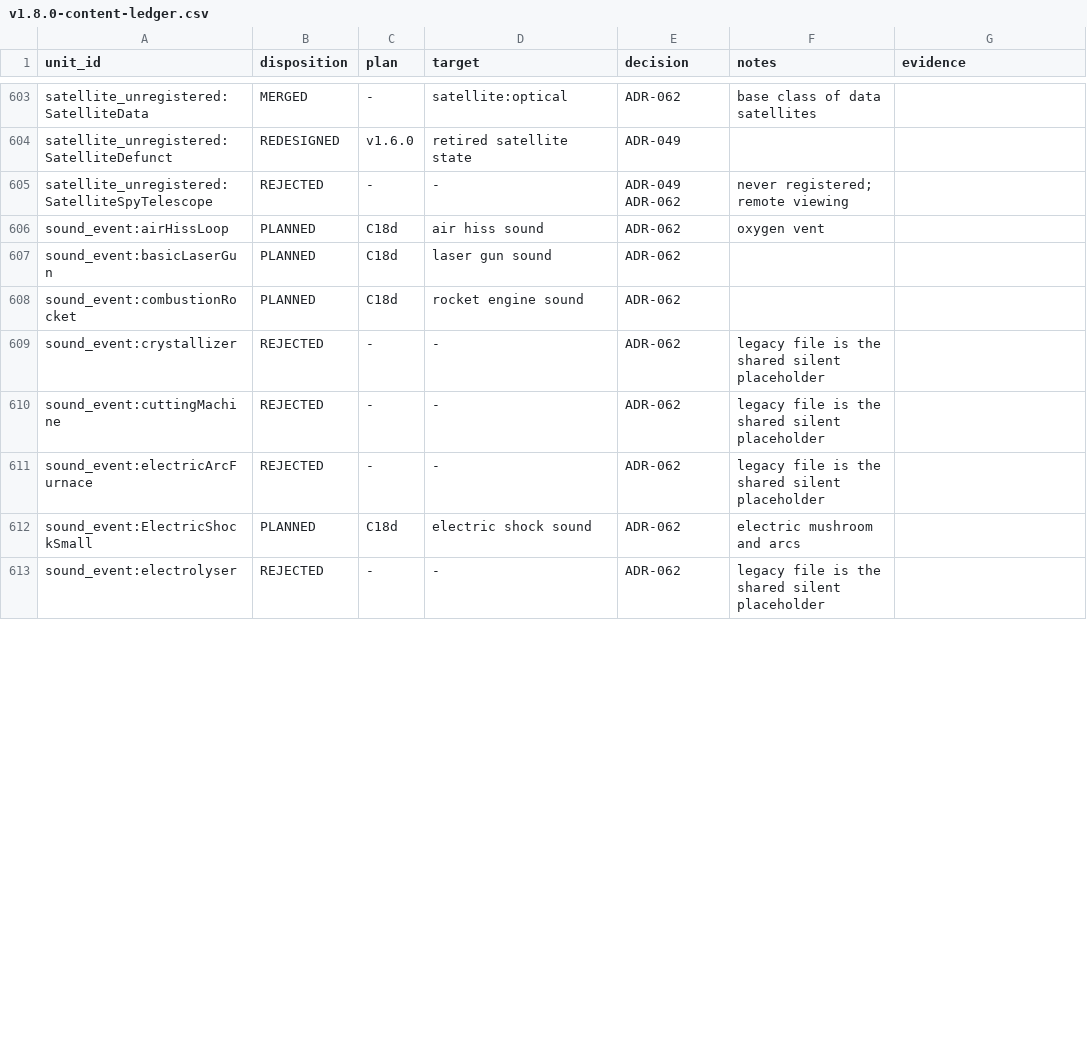
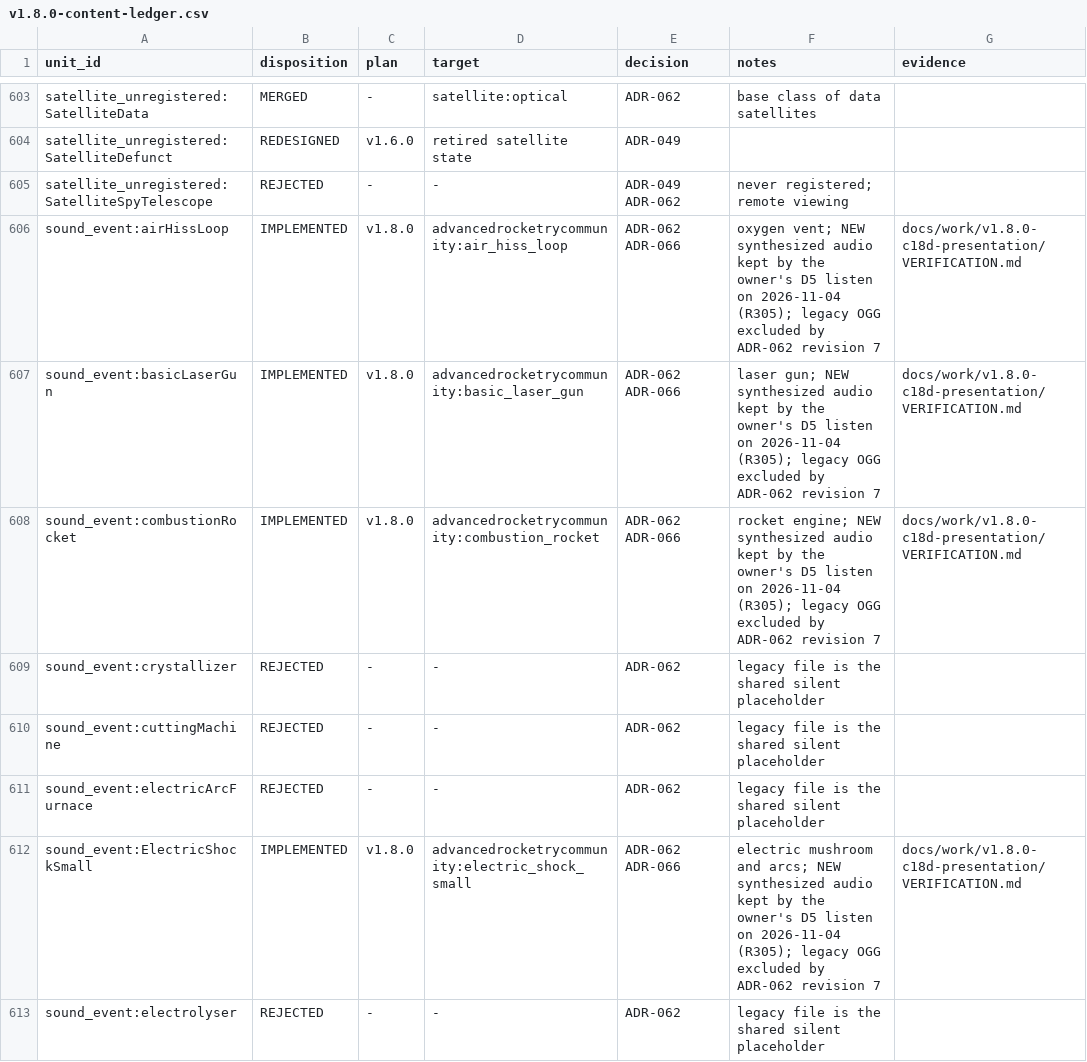
Before and after one commit to sunthemoon/AdvancedRocketry-Community, a CSV file: docs/work/v1.8.0-content-ledger.csv, drawn as a sheet; only a part is shown, gaps mark what is left out; the diff covers the shown part only.

```diff
--- a/docs/work/v1.8.0-content-ledger.csv
+++ b/docs/work/v1.8.0-content-ledger.csv
@@ -605,5 +605,5 @@ satellite_unregistered:SatelliteDefunct,REDESIGNED,v1.6.0,retired satellite stat
 satellite_unregistered:SatelliteSpyTelescope,REJECTED,-,-,ADR-049 ADR-062,never registered; remote viewing,
-sound_event:airHissLoop,PLANNED,C18d,air hiss sound,ADR-062,oxygen vent,
-sound_event:basicLaserGun,PLANNED,C18d,laser gun sound,ADR-062,,
-sound_event:combustionRocket,PLANNED,C18d,rocket engine sound,ADR-062,,
+sound_event:airHissLoop,IMPLEMENTED,v1.8.0,advancedrocketrycommunity:air_hiss_loop,ADR-062 ADR-066,oxygen vent; NEW synthesized audio kept by the owner's D5 listen on 2026-11-04 (R305); legacy OGG excluded by ADR-062 revision 7,docs/work/v1.8.0-c18d-presentation/VERIFICATION.md
+sound_event:basicLaserGun,IMPLEMENTED,v1.8.0,advancedrocketrycommunity:basic_laser_gun,ADR-062 ADR-066,laser gun; NEW synthesized audio kept by the owner's D5 listen on 2026-11-04 (R305); legacy OGG excluded by ADR-062 revision 7,docs/work/v1.8.0-c18d-presentation/VERIFICATION.md
+sound_event:combustionRocket,IMPLEMENTED,v1.8.0,advancedrocketrycommunity:combustion_rocket,ADR-062 ADR-066,rocket engine; NEW synthesized audio kept by the owner's D5 listen on 2026-11-04 (R305); legacy OGG excluded by ADR-062 revision 7,docs/work/v1.8.0-c18d-presentation/VERIFICATION.md
 sound_event:crystallizer,REJECTED,-,-,ADR-062,legacy file is the shared silent placeholder,
@@ -611,3 +611,3 @@ sound_event:cuttingMachine,REJECTED,-,-,ADR-062,legacy file is the shared silent
 sound_event:electricArcFurnace,REJECTED,-,-,ADR-062,legacy file is the shared silent placeholder,
-sound_event:ElectricShockSmall,PLANNED,C18d,electric shock sound,ADR-062,electric mushroom and arcs,
+sound_event:ElectricShockSmall,IMPLEMENTED,v1.8.0,advancedrocketrycommunity:electric_shock_small,ADR-062 ADR-066,electric mushroom and arcs; NEW synthesized audio kept by the owner's D5 listen on 2026-11-04 (R305); legacy OGG excluded by ADR-062 revision 7,docs/work/v1.8.0-c18d-presentation/VERIFICATION.md
 sound_event:electrolyser,REJECTED,-,-,ADR-062,legacy file is the shared silent placeholder,
```
Also changed, not shown: 42 edited cells elsewhere in this file, 6 other files.
